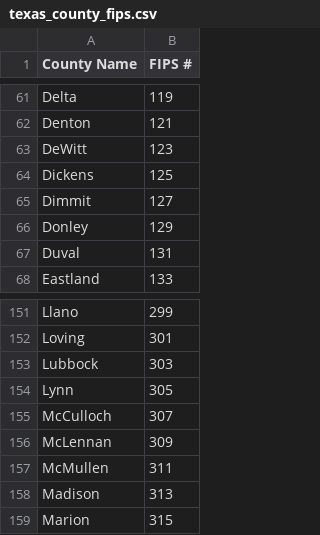
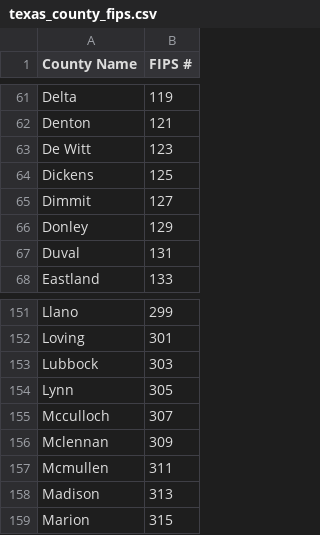
Before and after one commit to stat231-s21/Blog-Food-and-PUG-Administration, a CSV file: final blog post/texas_county_fips.csv, drawn as a sheet; only a part is shown, gaps mark what is left out.

```diff
--- a/final blog post/texas_county_fips.csv
+++ b/final blog post/texas_county_fips.csv
@@ -62,3 +62,3 @@
  Denton ,121
- DeWitt ,123
+ De Witt ,123
  Dickens ,125
@@ -154,5 +154,5 @@
  Lynn ,305
- McCulloch ,307
- McLennan ,309
- McMullen ,311
+ Mcculloch ,307
+ Mclennan ,309
+ Mcmullen ,311
  Madison ,313
```
Also changed, not shown: final blog post/texas_total.csv, raw data/alison/texas vaccination data/texas_county_fips.csv, 8 other files.
